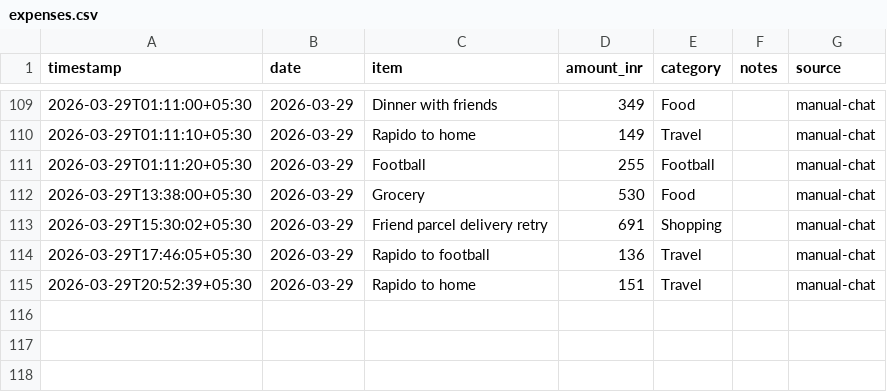
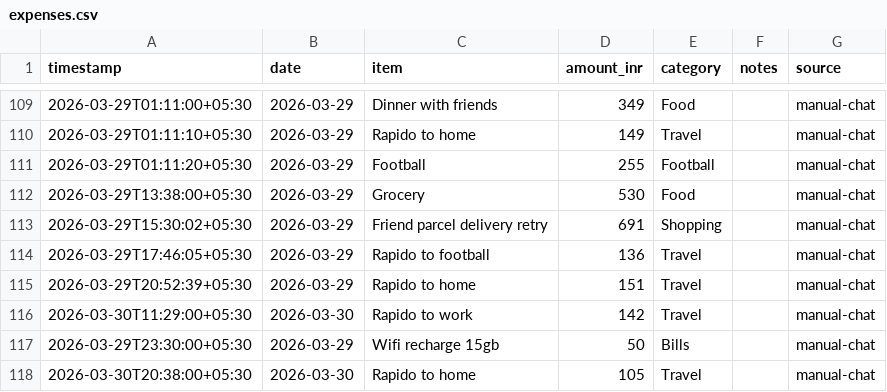
Before and after one commit to Sukrittt/envelope, a CSV file: data/expenses.csv, drawn as a sheet; only a part is shown, gaps mark what is left out; the diff names each change by its address in the sheet, - before the commit and + after, or states it on an @@ line.

Commit message:
Log queued expenses: rapido work/home and wifi recharge

```diff
--- a/data/expenses.csv
+++ b/data/expenses.csv
+row 116: 2026-03-30T11:29:00+05:30 | 2026-03-30 | Rapido to work | 142 | Travel |  | manual-chat
+row 117: 2026-03-29T23:30:00+05:30 | 2026-03-29 | Wifi recharge 15gb | 50 | Bills |  | manual-chat
+row 118: 2026-03-30T20:38:00+05:30 | 2026-03-30 | Rapido to home | 105 | Travel |  | manual-chat
```
Also changed, not shown: productivity/expenses.csv, public/productivity/expenses.csv, 2 other files.
